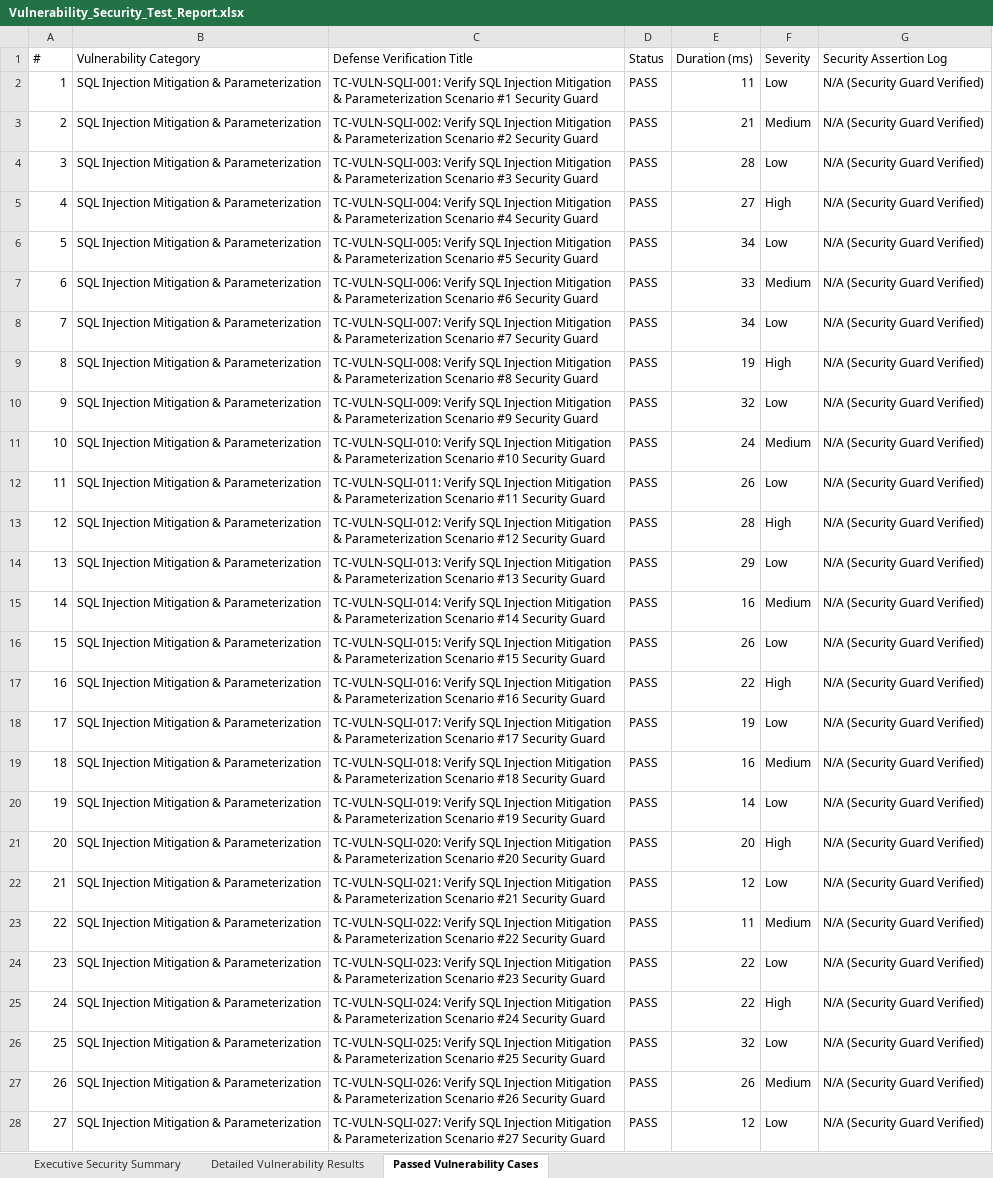
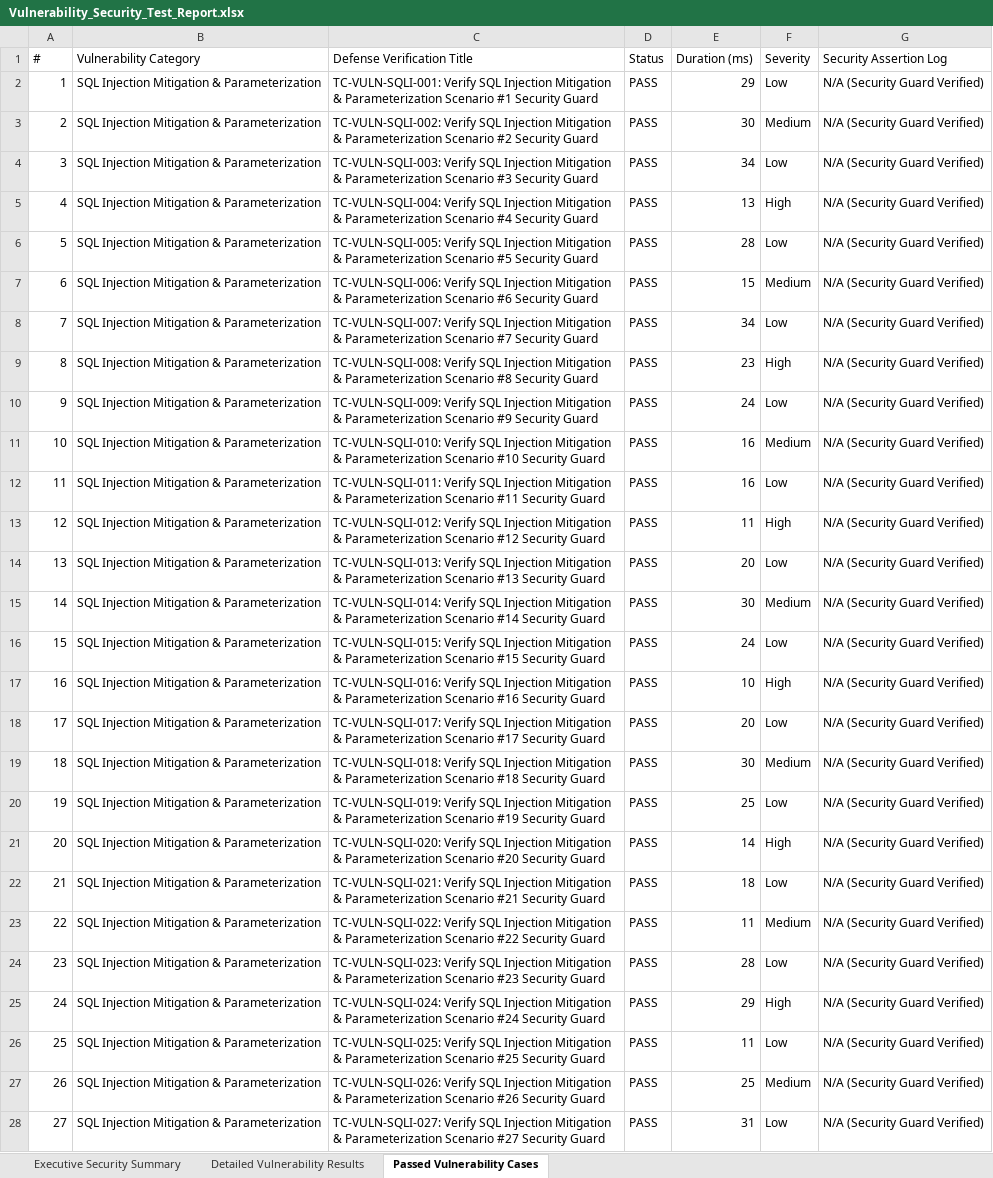
Before and after one commit to Aravindreddy-06/Pdd_App, an Excel workbook: all-test-reports/vulnerability/Vulnerability_Security_Test_Report.xlsx, sheet Passed Vulnerability Cases, drawn as a sheet; only a part is shown; values as stored, in another font and other column widths than the file's, no borders; the diff covers the shown part only; the diff names each change by its address in the sheet, - before the commit and + after, or states it on an @@ line.

```diff
--- a/all-test-reports/vulnerability/Vulnerability_Security_Test_Report.xlsx (sheet Passed Vulnerability Cases)
+++ b/all-test-reports/vulnerability/Vulnerability_Security_Test_Report.xlsx (sheet Passed Vulnerability Cases)
-E2 (Duration (ms)): 11
+E2 (Duration (ms)): 29
-E3 (Duration (ms)): 21
+E3 (Duration (ms)): 30
-E4 (Duration (ms)): 28
+E4 (Duration (ms)): 34
-E5 (Duration (ms)): 27
+E5 (Duration (ms)): 13
-E6 (Duration (ms)): 34
+E6 (Duration (ms)): 28
-E7 (Duration (ms)): 33
+E7 (Duration (ms)): 15
-E9 (Duration (ms)): 19
+E9 (Duration (ms)): 23
-E10 (Duration (ms)): 32
+E10 (Duration (ms)): 24
-E11 (Duration (ms)): 24
+E11 (Duration (ms)): 16
-E12 (Duration (ms)): 26
+E12 (Duration (ms)): 16
-E13 (Duration (ms)): 28
+E13 (Duration (ms)): 11
-E14 (Duration (ms)): 29
+E14 (Duration (ms)): 20
-E15 (Duration (ms)): 16
+E15 (Duration (ms)): 30
-E16 (Duration (ms)): 26
+E16 (Duration (ms)): 24
-E17 (Duration (ms)): 22
+E17 (Duration (ms)): 10
-E18 (Duration (ms)): 19
+E18 (Duration (ms)): 20
-E19 (Duration (ms)): 16
+E19 (Duration (ms)): 30
-E20 (Duration (ms)): 14
+E20 (Duration (ms)): 25
-E21 (Duration (ms)): 20
+E21 (Duration (ms)): 14
-E22 (Duration (ms)): 12
+E22 (Duration (ms)): 18
-E24 (Duration (ms)): 22
+E24 (Duration (ms)): 28
-E25 (Duration (ms)): 22
+E25 (Duration (ms)): 29
-E26 (Duration (ms)): 32
+E26 (Duration (ms)): 11
-E27 (Duration (ms)): 26
+E27 (Duration (ms)): 25
-E28 (Duration (ms)): 12
+E28 (Duration (ms)): 31
```
Also changed, not shown: 263 edited cells elsewhere in this sheet, sheet Detailed Vulnerability Results, sheet Executive Security Summary, all-test-reports/selenium/selenium_e2e_test_report.xlsx, all-test-reports/vulnerability/vulnerability_test_report.xlsx, 13 other files.
